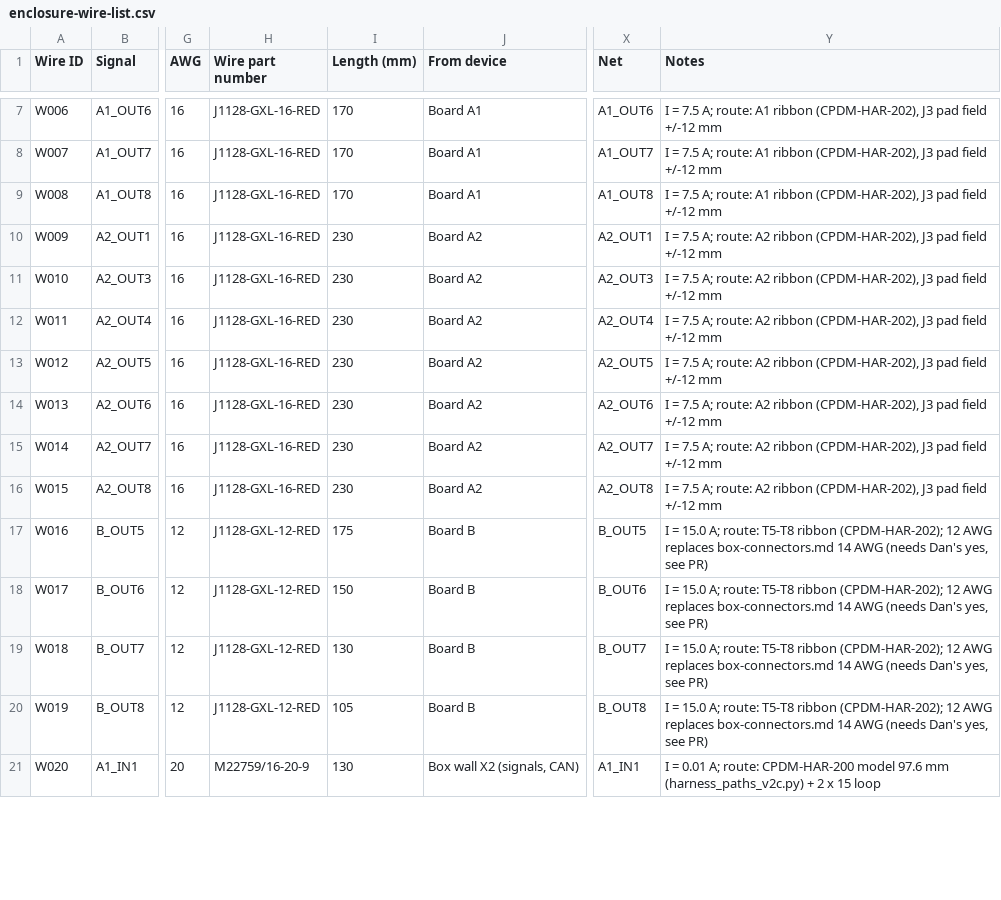
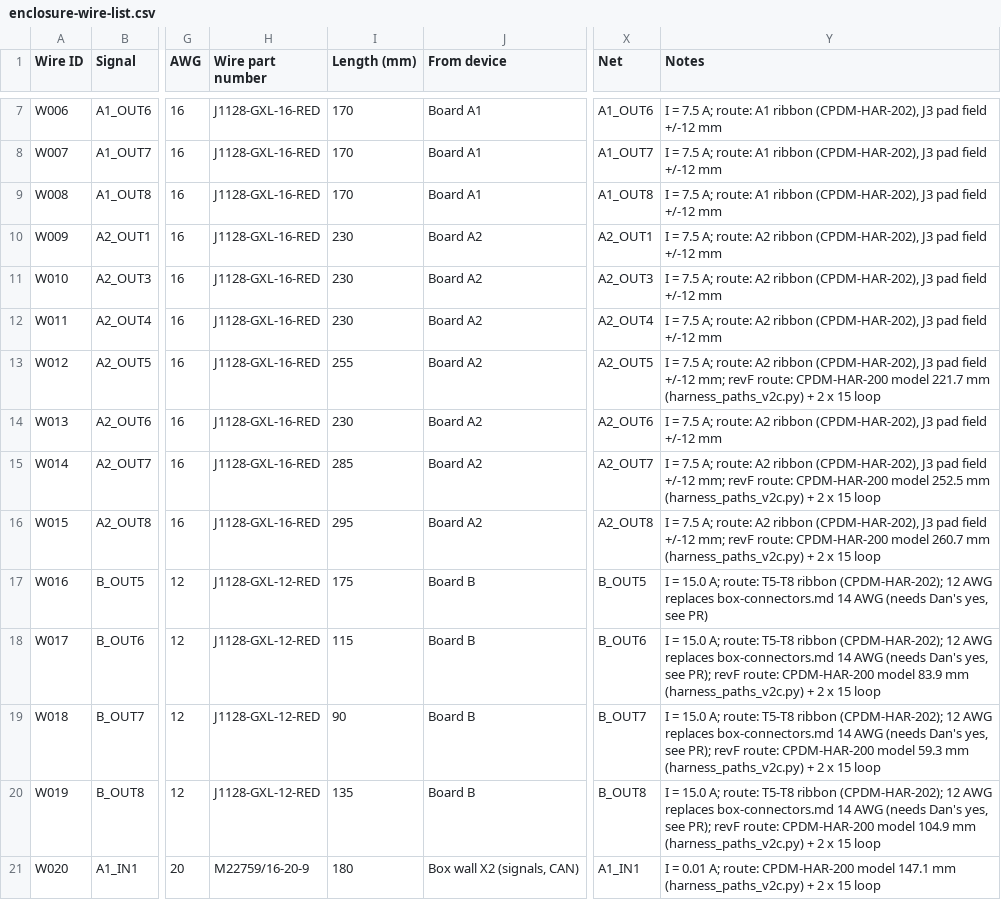
Before and after one commit to living-relation/custom-pdm, a CSV file: harness/enclosure-wire-list.csv, drawn as a sheet; only a part is shown, gaps mark what is left out; the diff covers the shown part only; the diff names each change by its address in the sheet, - before the commit and + after, or states it on an @@ line.

```diff
--- a/harness/enclosure-wire-list.csv
+++ b/harness/enclosure-wire-list.csv
-I13 (Length (mm)): 230
+I13 (Length (mm)): 255
-Y13 (Notes): …field +/-12 mm
+Y13 (Notes): …field +/-12 mm; revF route: CPDM-HAR-200 model 221.7 mm (harness_paths_v2c.py) + 2 x 15 loop
-I15 (Length (mm)): 230
+I15 (Length (mm)): 285
-Y15 (Notes): …field +/-12 mm
+Y15 (Notes): …field +/-12 mm; revF route: CPDM-HAR-200 model 252.5 mm (harness_paths_v2c.py) + 2 x 15 loop
-I16 (Length (mm)): 230
+I16 (Length (mm)): 295
-Y16 (Notes): …field +/-12 mm
+Y16 (Notes): …field +/-12 mm; revF route: CPDM-HAR-200 model 260.7 mm (harness_paths_v2c.py) + 2 x 15 loop
-I18 (Length (mm)): 150
+I18 (Length (mm)): 115
-Y18 (Notes): …yes, see PR)
+Y18 (Notes): …yes, see PR); revF route: CPDM-HAR-200 model 83.9 mm (harness_paths_v2c.py) + 2 x 15 loop
-I19 (Length (mm)): 130
+I19 (Length (mm)): 90
-Y19 (Notes): …yes, see PR)
+Y19 (Notes): …yes, see PR); revF route: CPDM-HAR-200 model 59.3 mm (harness_paths_v2c.py) + 2 x 15 loop
-I20 (Length (mm)): 105
+I20 (Length (mm)): 135
-Y20 (Notes): …yes, see PR)
+Y20 (Notes): …yes, see PR); revF route: CPDM-HAR-200 model 104.9 mm (harness_paths_v2c.py) + 2 x 15 loop
-I21 (Length (mm)): 130
+I21 (Length (mm)): 180
-Y21 (Notes): …CPDM-HAR-200 model 97.6 mm (harness_paths_v2c.py)…
+Y21 (Notes): …CPDM-HAR-200 model 147.1 mm (harness_paths_v2c.py)…
```
Also changed, not shown: 88 edited cells elsewhere in this file, 7 other files.
